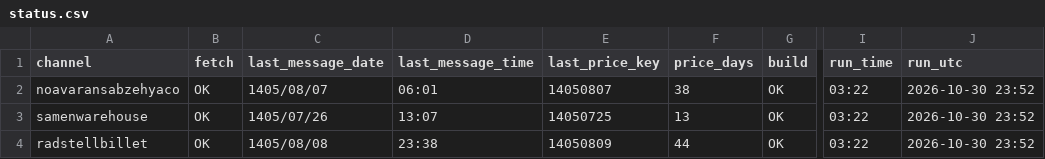
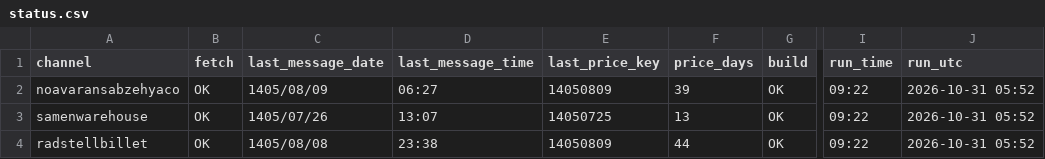
Before and after one commit to panahi88/sabzehya-data, a CSV file: status.csv, drawn as a sheet; only a part is shown, gaps mark what is left out; the diff names each change by its address in the sheet, - before the commit and + after, or states it on an @@ line.

```diff
--- a/status.csv
+++ b/status.csv
-C2 (last_message_date): 1405/08/07
+C2 (last_message_date): 1405/08/09
-D2 (last_message_time): 06:01
+D2 (last_message_time): 06:27
-E2 (last_price_key): 14050807
+E2 (last_price_key): 14050809
-F2 (price_days): 38
+F2 (price_days): 39
-I2:I4 (run_time): 03:22
+I2:I4 (run_time): 09:22
-J2:J4 (run_utc): 2026-10-30 23:52
+J2:J4 (run_utc): 2026-10-31 05:52
```
Also changed, not shown: prices.csv, 1 other file.
